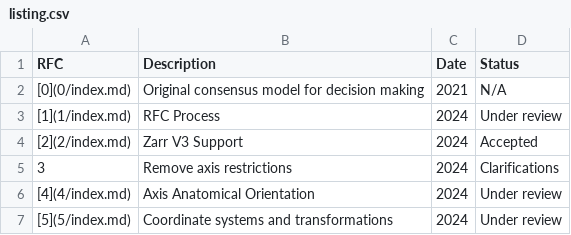
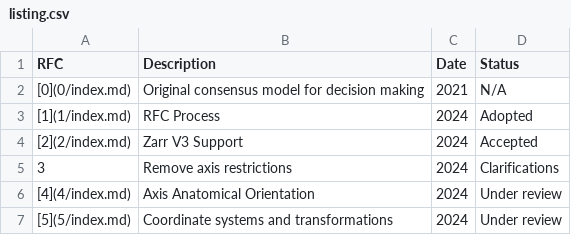
Before and after one commit to ome/ngff, a CSV file: rfc/listing.csv, drawn as a sheet.

Commit message:
Adopt RFC-1

```diff
--- a/rfc/listing.csv
+++ b/rfc/listing.csv
@@ -2,3 +2,3 @@ RFC,Description,Date,Status
 [0](0/index.md),Original consensus model for decision making,2021,N/A
-[1](1/index.md),RFC Process,2024,Under review
+[1](1/index.md),RFC Process,2024,Adopted
 [2](2/index.md),Zarr V3 Support,2024,Accepted
```
Also changed, not shown: 1 other file.
